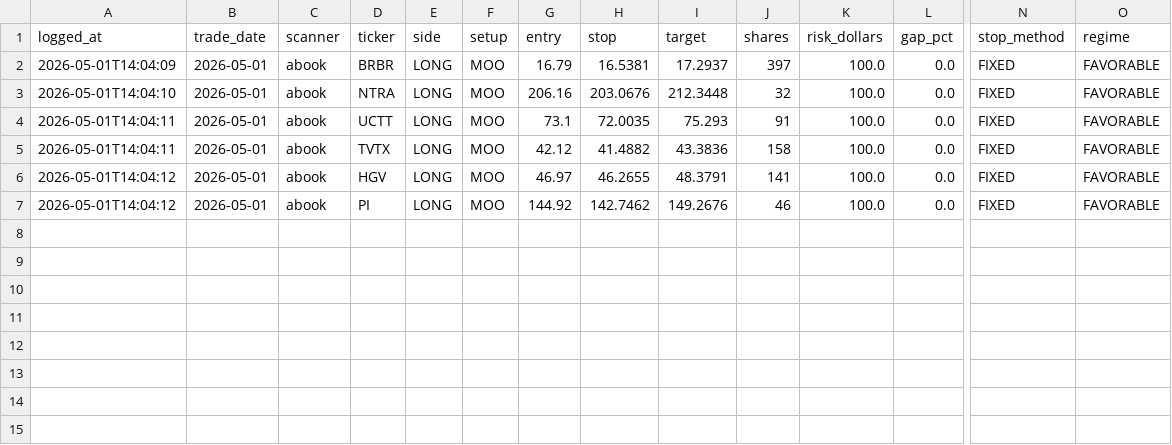
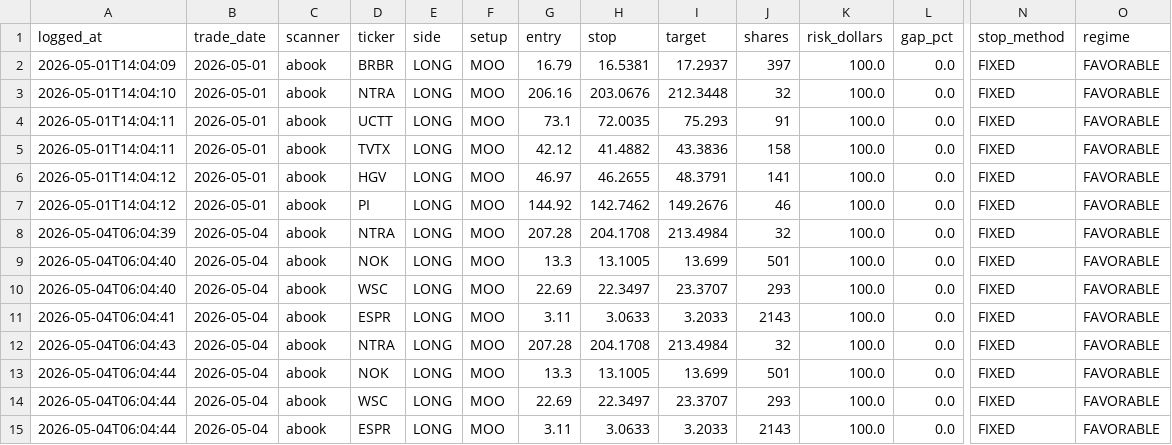
Before and after one commit to ideggplant/fem-dashboard, a CSV file: scans/fem_ticket_log.csv, drawn as a sheet; only a part is shown, gaps mark what is left out; rows hold the shown columns only; the diff names each change by its address in the sheet, - before the commit and + after, or states it on an @@ line.

Commit message:
scan: update fem_ticket_log.csv

```diff
--- a/scans/fem_ticket_log.csv
+++ b/scans/fem_ticket_log.csv
+row 8: 2026-05-04T06:04:39 | 2026-05-04 | abook | NTRA | LONG | MOO | 207.28 | 204.1708 | 213.4984 | 32 | 100.0 | 0.0 | FIXED | FAVORABLE
+row 9: 2026-05-04T06:04:40 | 2026-05-04 | abook | NOK | LONG | MOO | 13.3 | 13.1005 | 13.699 | 501 | 100.0 | 0.0 | FIXED | FAVORABLE
+row 10: 2026-05-04T06:04:40 | 2026-05-04 | abook | WSC | LONG | MOO | 22.69 | 22.3497 | 23.3707 | 293 | 100.0 | 0.0 | FIXED | FAVORABLE
+row 11: 2026-05-04T06:04:41 | 2026-05-04 | abook | ESPR | LONG | MOO | 3.11 | 3.0633 | 3.2033 | 2143 | 100.0 | 0.0 | FIXED | FAVORABLE
+row 12: 2026-05-04T06:04:43 | 2026-05-04 | abook | NTRA | LONG | MOO | 207.28 | 204.1708 | 213.4984 | 32 | 100.0 | 0.0 | FIXED | FAVORABLE
+row 13: 2026-05-04T06:04:44 | 2026-05-04 | abook | NOK | LONG | MOO | 13.3 | 13.1005 | 13.699 | 501 | 100.0 | 0.0 | FIXED | FAVORABLE
+row 14: 2026-05-04T06:04:44 | 2026-05-04 | abook | WSC | LONG | MOO | 22.69 | 22.3497 | 23.3707 | 293 | 100.0 | 0.0 | FIXED | FAVORABLE
+row 15: 2026-05-04T06:04:44 | 2026-05-04 | abook | ESPR | LONG | MOO | 3.11 | 3.0633 | 3.2033 | 2143 | 100.0 | 0.0 | FIXED | FAVORABLE
```
